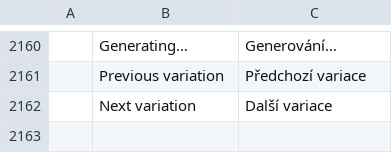
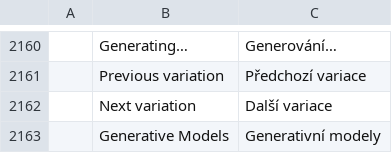
Before and after one commit to CodyChuGit/comfy-photocraft, a TSV file: crates/ui-egui/src/i18n/cs.tsv, drawn as a sheet; only a part is shown, gaps mark what is left out; the diff names each change by its address in the sheet, - before the commit and + after, or states it on an @@ line.

```diff
--- a/crates/ui-egui/src/i18n/cs.tsv
+++ b/crates/ui-egui/src/i18n/cs.tsv
+row 2163:  | Generative Models | Generativní modely
```
Also changed, not shown: crates/ui-egui/src/i18n/de.tsv, crates/ui-egui/src/i18n/es.tsv, 24 other files.
